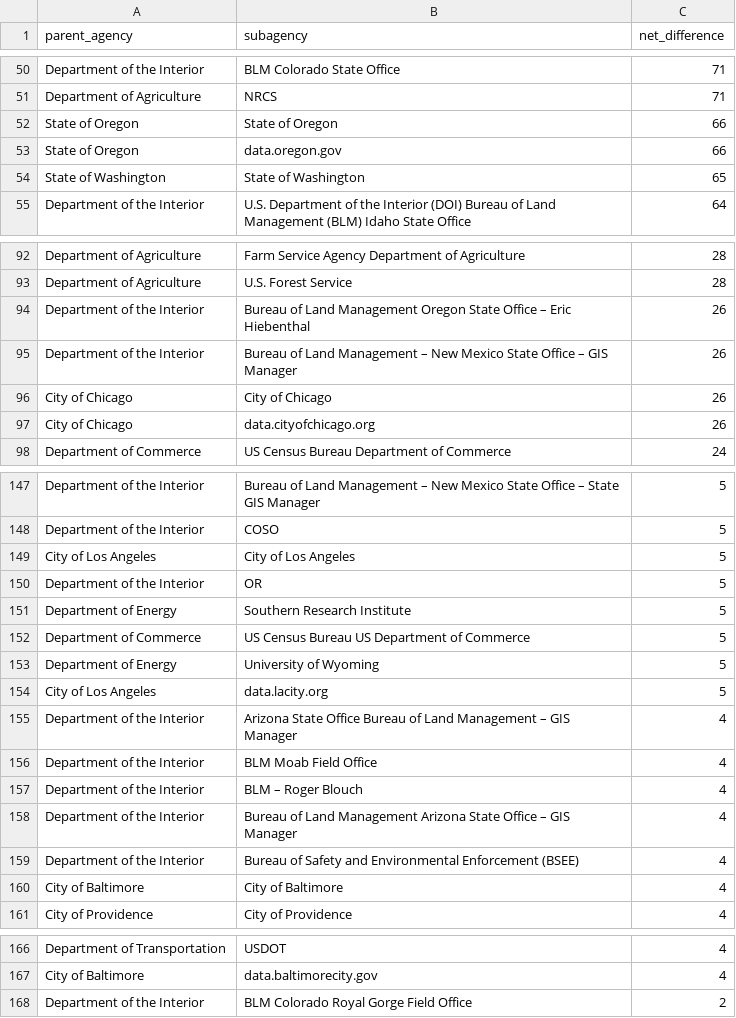
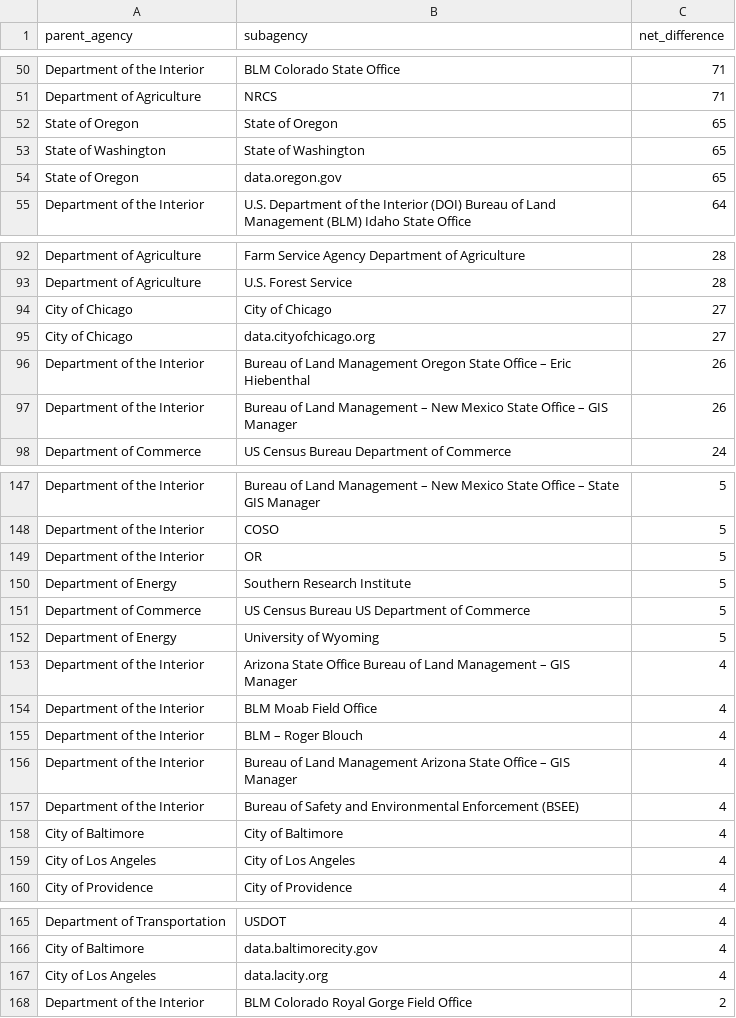
Before and after one commit to hancush/eyeball, a CSV file: output/churn_summary.csv, drawn as a sheet; only a part is shown, gaps mark what is left out; the diff covers the shown part only.

```diff
--- a/output/churn_summary.csv
+++ b/output/churn_summary.csv
@@ -51,5 +51,5 @@ Department of the Interior,BLM Colorado State Office,71
 Department of Agriculture,NRCS,71
-State of Oregon,State of Oregon,66
-State of Oregon,data.oregon.gov,66
+State of Oregon,State of Oregon,65
 State of Washington,State of Washington,65
+State of Oregon,data.oregon.gov,65
 Department of the Interior,U.S. Department of the Interior (DOI) Bureau of Land Management (BLM) Idaho State Office,64
@@ -93,6 +93,6 @@ Department of Agriculture,Farm Service Agency Department of Agriculture,28
 Department of Agriculture,U.S. Forest Service,28
+City of Chicago,City of Chicago,27
+City of Chicago,data.cityofchicago.org,27
 Department of the Interior,Bureau of Land Management Oregon State Office – Eric Hiebenthal,26
 Department of the Interior,Bureau of Land Management – New Mexico State Office – GIS Manager,26
-City of Chicago,City of Chicago,26
-City of Chicago,data.cityofchicago.org,26
 Department of Commerce,US Census Bureau Department of Commerce,24
@@ -148,3 +148,2 @@ Department of the Interior,Bureau of Land Management – New Mexico State Office
 Department of the Interior,COSO,5
-City of Los Angeles,City of Los Angeles,5
 Department of the Interior,OR,5
@@ -153,3 +152,2 @@ Department of Commerce,US Census Bureau US Department of Commerce,5
 Department of Energy,University of Wyoming,5
-City of Los Angeles,data.lacity.org,5
 Department of the Interior,Arizona State Office Bureau of Land Management – GIS Manager,4
@@ -160,2 +158,3 @@ Department of the Interior,Bureau of Safety and Environmental Enforcement (BSEE)
 City of Baltimore,City of Baltimore,4
+City of Los Angeles,City of Los Angeles,4
 City of Providence,City of Providence,4
@@ -167,2 +166,3 @@ Department of Transportation,USDOT,4
 City of Baltimore,data.baltimorecity.gov,4
+City of Los Angeles,data.lacity.org,4
 Department of the Interior,BLM Colorado Royal Gorge Field Office,2
```
Also changed, not shown: 2 edited cells elsewhere in this file, archive.csv, output/log.csv.
